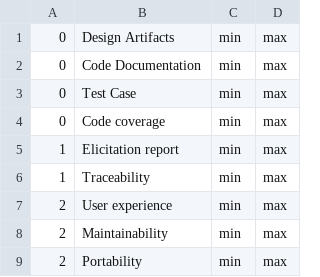
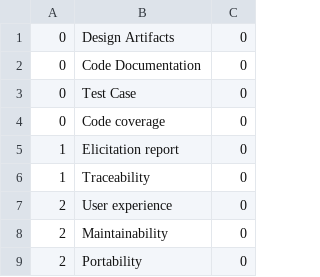
Before and after one commit to CGiardino/Survey_sliders, a CSV file: csv/groups.csv, drawn as a sheet; only a part is shown; removed rows and columns are numbered as before the commit, all else as after; the diff names each change by its address in the sheet, - before the commit and + after, or states it on an @@ line.

```diff
--- a/csv/groups.csv
+++ b/csv/groups.csv
-column C, rows 1-9: all min
-column D, rows 1-9: all max
+column C, rows 1-9: all 0
```
Also changed, not shown: 4 other files.
